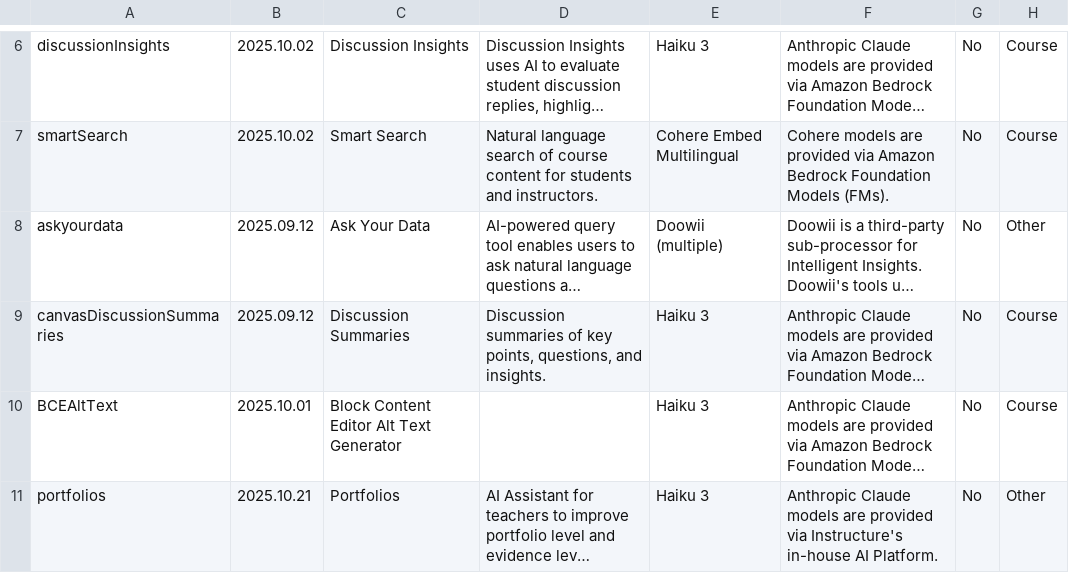
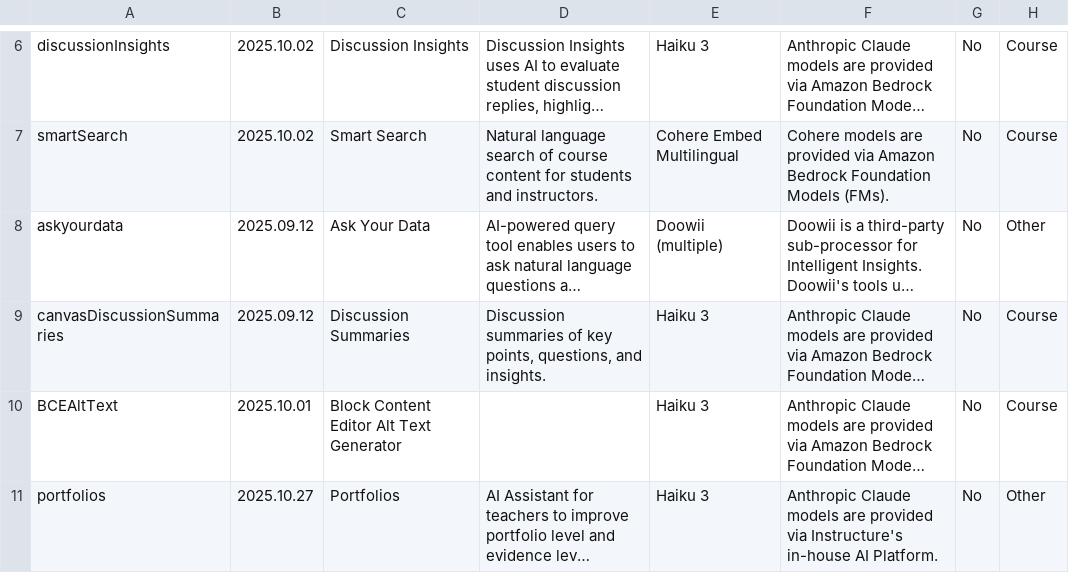
Before and after one commit to instructure/instructure.ai, a CSV file: packages/aiinfo/cache/cache.csv, drawn as a sheet; only a part is shown, gaps mark what is left out; long unchanged cells end in …; the diff names each change by its address in the sheet, - before the commit and + after, or states it on an @@ line.

Commit message:
update entries

```diff
--- a/packages/aiinfo/cache/cache.csv
+++ b/packages/aiinfo/cache/cache.csv
-B11: 2025.10.21
+B11: 2025.10.27
```
Also changed, not shown: 3 other files.
